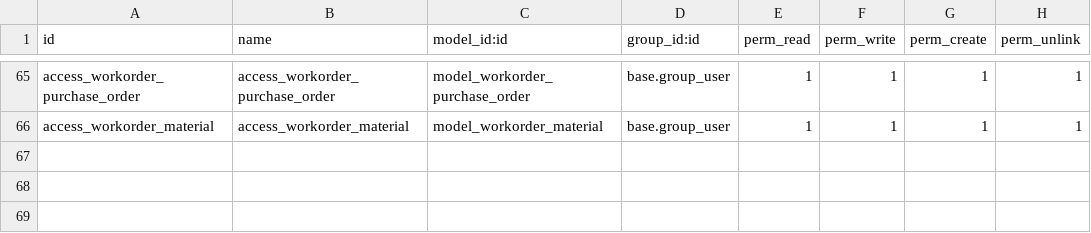
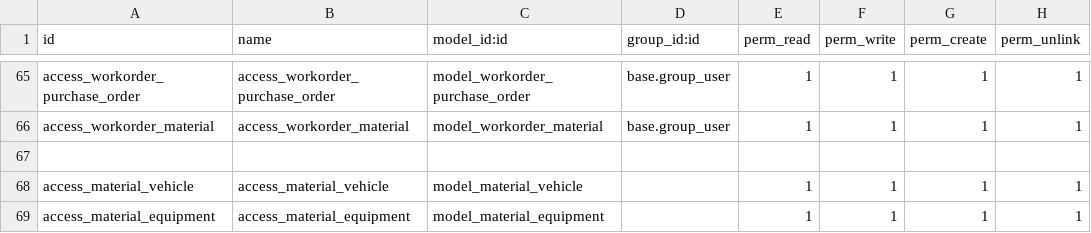
Before and after one commit to RLJO/construction-apps, a CSV file: abs_construction_management_community/security/ir.model.access.csv, drawn as a sheet; only a part is shown, gaps mark what is left out; the diff names each change by its address in the sheet, - before the commit and + after, or states it on an @@ line.

```diff
--- a/abs_construction_management_community/security/ir.model.access.csv
+++ b/abs_construction_management_community/security/ir.model.access.csv
+row 67: (empty)
+row 68: access_material_vehicle | access_material_vehicle | model_material_vehicle |  | 1 | 1 | 1 | 1
+row 69: access_material_equipment | access_material_equipment | model_material_equipment |  | 1 | 1 | 1 | 1
```
Also changed, not shown: 3 other files.
